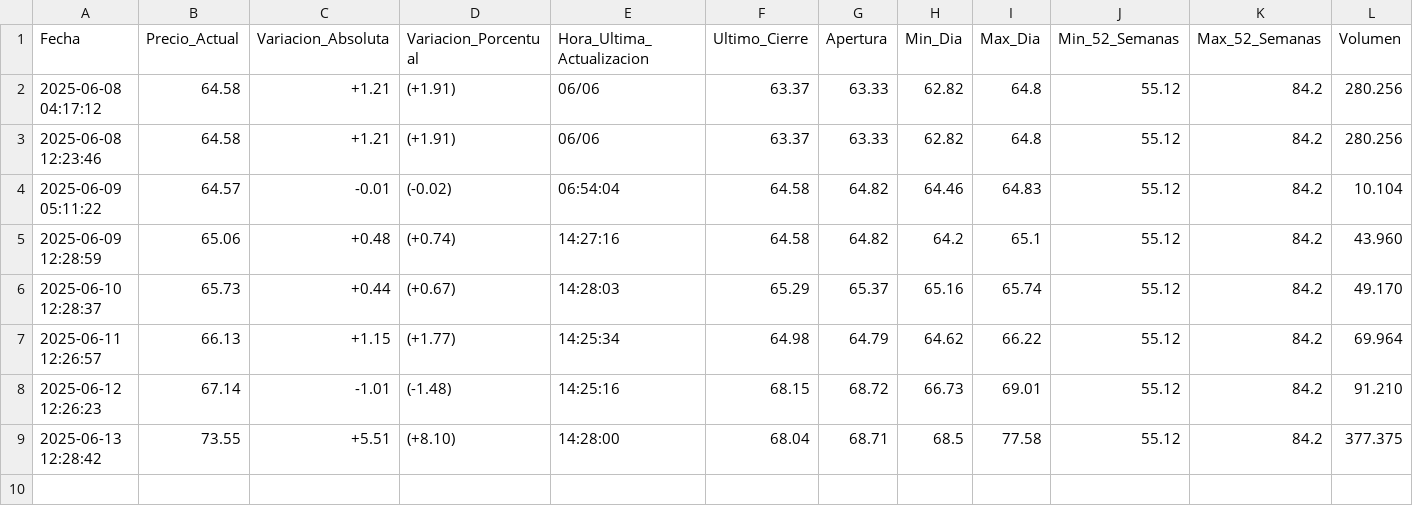
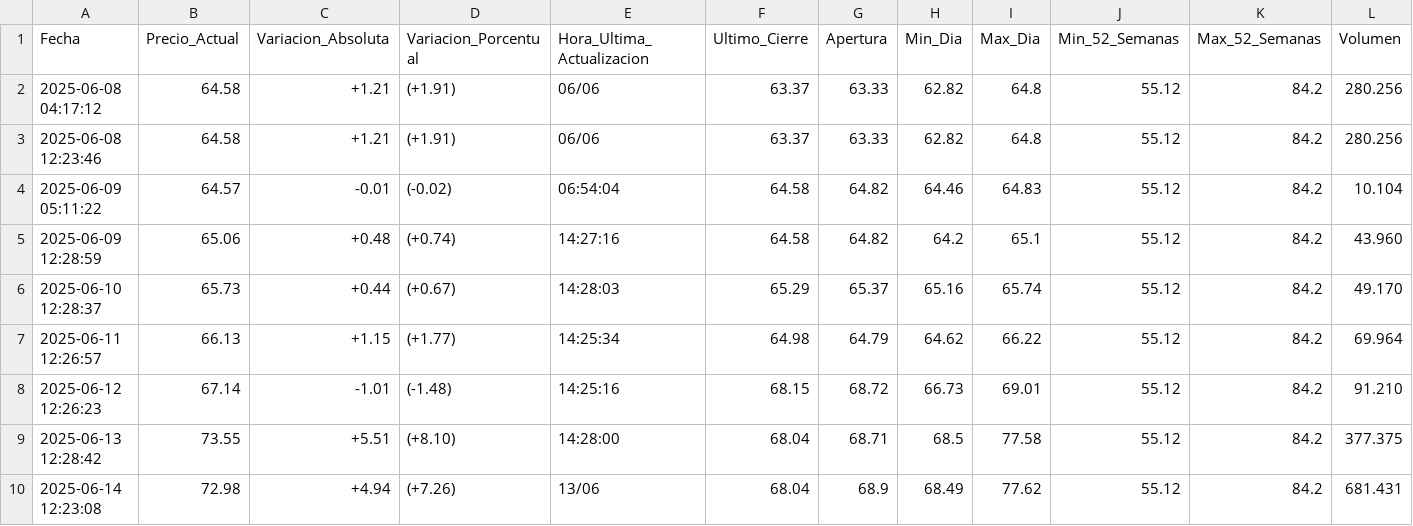
Before and after one commit to kaquinoy/TAMN, a CSV file: historial/petroleo.csv, drawn as a sheet; only a part is shown; rows hold the shown columns only; the diff names each change by its address in the sheet, - before the commit and + after, or states it on an @@ line.

```diff
--- a/historial/petroleo.csv
+++ b/historial/petroleo.csv
+row 10: 2025-06-14 12:23:08 | 72.98 | +4.94 | (+7.26) | 13/06 | 68.04 | 68.9 | 68.49 | 77.62 | 55.12 | 84.2 | 681.431
```
